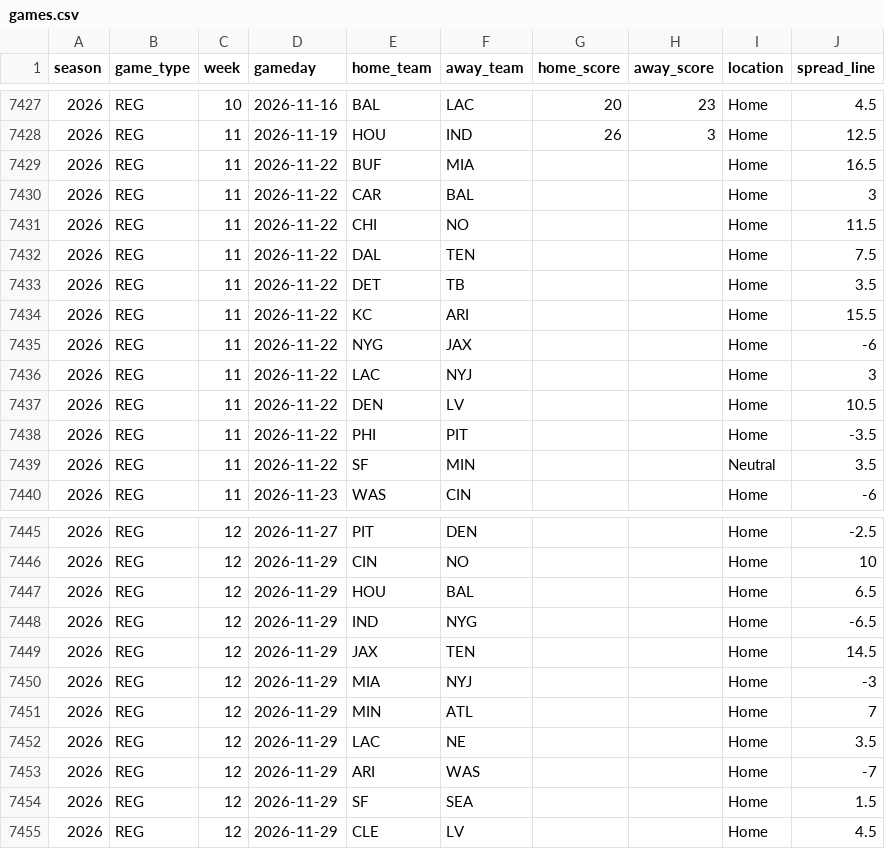
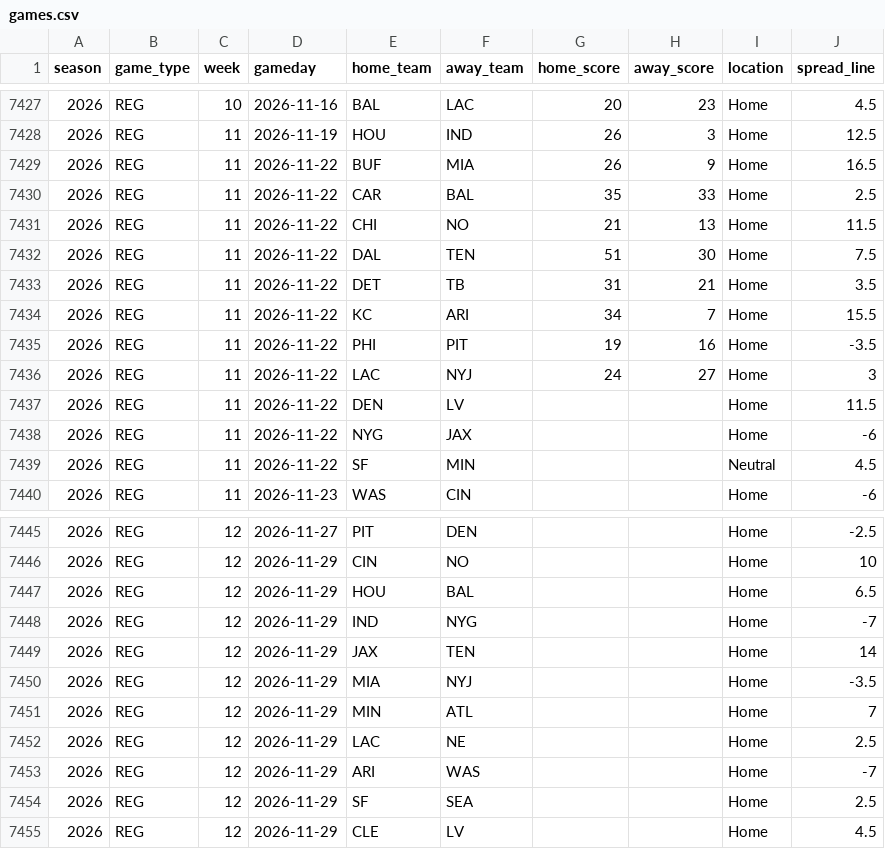
Before and after one commit to Ojas438/game, a CSV file: nfl-blind-predictors/data/games.csv, drawn as a sheet; only a part is shown, gaps mark what is left out.

```diff
--- a/nfl-blind-predictors/data/games.csv
+++ b/nfl-blind-predictors/data/games.csv
@@ -7428,13 +7428,13 @@ season,game_type,week,gameday,home_team,away_team,home_score,away_score,location
 2026,REG,11,2026-11-19,HOU,IND,26,3,Home,12.5
-2026,REG,11,2026-11-22,BUF,MIA,,,Home,16.5
-2026,REG,11,2026-11-22,CAR,BAL,,,Home,3
-2026,REG,11,2026-11-22,CHI,NO,,,Home,11.5
-2026,REG,11,2026-11-22,DAL,TEN,,,Home,7.5
-2026,REG,11,2026-11-22,DET,TB,,,Home,3.5
-2026,REG,11,2026-11-22,KC,ARI,,,Home,15.5
+2026,REG,11,2026-11-22,BUF,MIA,26,9,Home,16.5
+2026,REG,11,2026-11-22,CAR,BAL,35,33,Home,2.5
+2026,REG,11,2026-11-22,CHI,NO,21,13,Home,11.5
+2026,REG,11,2026-11-22,DAL,TEN,51,30,Home,7.5
+2026,REG,11,2026-11-22,DET,TB,31,21,Home,3.5
+2026,REG,11,2026-11-22,KC,ARI,34,7,Home,15.5
+2026,REG,11,2026-11-22,PHI,PIT,19,16,Home,-3.5
+2026,REG,11,2026-11-22,LAC,NYJ,24,27,Home,3
+2026,REG,11,2026-11-22,DEN,LV,,,Home,11.5
 2026,REG,11,2026-11-22,NYG,JAX,,,Home,-6
-2026,REG,11,2026-11-22,LAC,NYJ,,,Home,3
-2026,REG,11,2026-11-22,DEN,LV,,,Home,10.5
-2026,REG,11,2026-11-22,PHI,PIT,,,Home,-3.5
-2026,REG,11,2026-11-22,SF,MIN,,,Neutral,3.5
+2026,REG,11,2026-11-22,SF,MIN,,,Neutral,4.5
 2026,REG,11,2026-11-23,WAS,CIN,,,Home,-6
@@ -7447,9 +7447,9 @@ season,game_type,week,gameday,home_team,away_team,home_score,away_score,location
 2026,REG,12,2026-11-29,HOU,BAL,,,Home,6.5
-2026,REG,12,2026-11-29,IND,NYG,,,Home,-6.5
-2026,REG,12,2026-11-29,JAX,TEN,,,Home,14.5
-2026,REG,12,2026-11-29,MIA,NYJ,,,Home,-3
+2026,REG,12,2026-11-29,IND,NYG,,,Home,-7
+2026,REG,12,2026-11-29,JAX,TEN,,,Home,14
+2026,REG,12,2026-11-29,MIA,NYJ,,,Home,-3.5
 2026,REG,12,2026-11-29,MIN,ATL,,,Home,7
-2026,REG,12,2026-11-29,LAC,NE,,,Home,3.5
+2026,REG,12,2026-11-29,LAC,NE,,,Home,2.5
 2026,REG,12,2026-11-29,ARI,WAS,,,Home,-7
-2026,REG,12,2026-11-29,SF,SEA,,,Home,1.5
+2026,REG,12,2026-11-29,SF,SEA,,,Home,2.5
 2026,REG,12,2026-11-29,CLE,LV,,,Home,4.5
```
Also changed, not shown: nfl-blind-predictors/results/season_scoreboard.csv, 2 other files.
